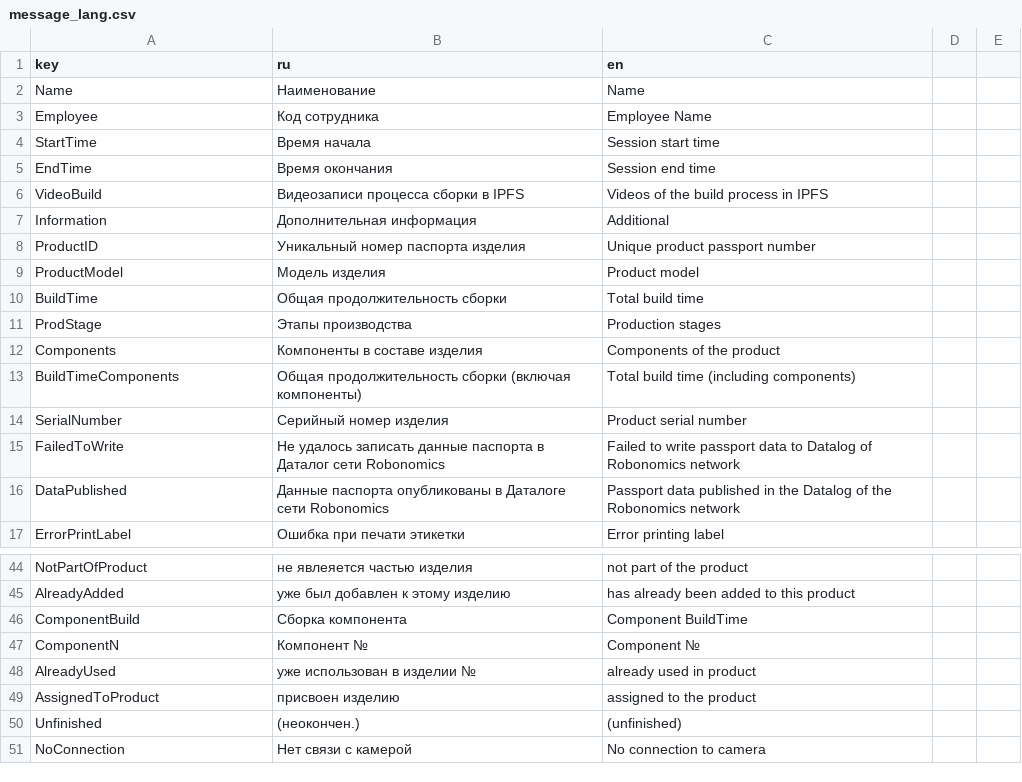
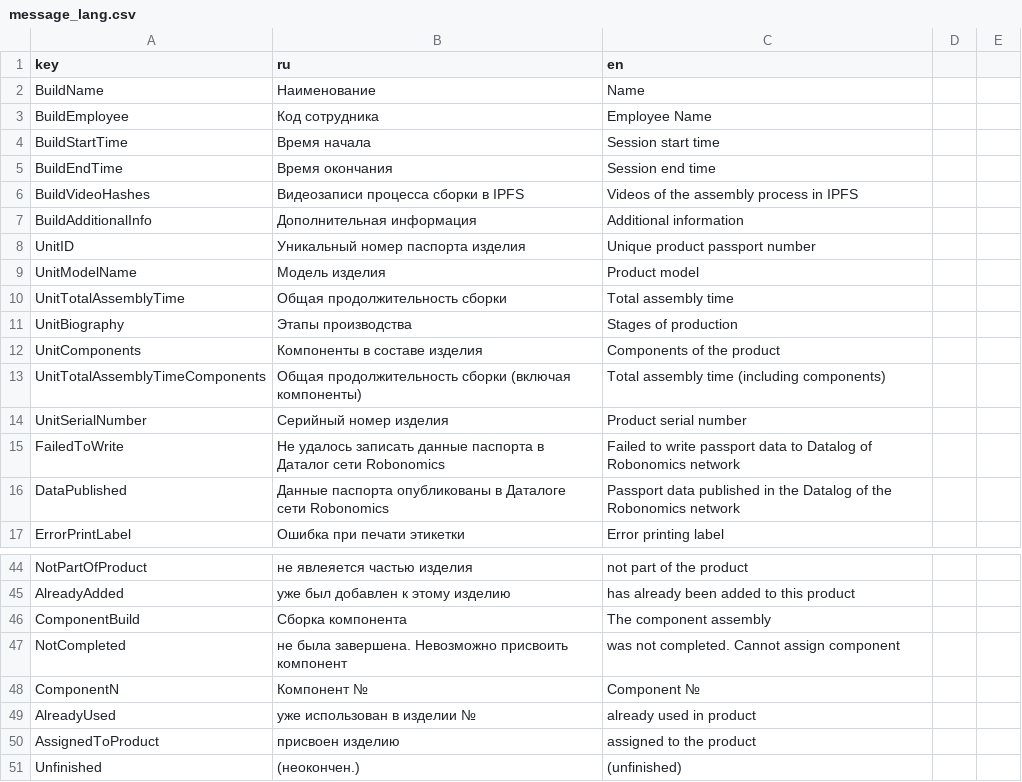
Before and after one commit to NETMVAS/feecc-agent-morsvyaz, a CSV file: src/feecc_workbench/message_lang.csv, drawn as a sheet; only a part is shown, gaps mark what is left out; the shorter side is filled out with more unchanged rows; the diff covers the shown part only.

```diff
--- a/src/feecc_workbench/message_lang.csv
+++ b/src/feecc_workbench/message_lang.csv
@@ -1,15 +1,15 @@
 key,ru,en
-Name,Наименование,Name
-Employee,Код сотрудника,Employee Name
-StartTime,Время начала,Session start time
-EndTime,Время окончания,Session end time
-VideoBuild, Видеозаписи процесса сборки в IPFS,Videos of the build process in IPFS
-Information,Дополнительная информация,Additional
-ProductID,Уникальный номер паспорта изделия,Unique product passport number
-ProductModel,Модель изделия,Product model
-BuildTime,Общая продолжительность сборки,Total build time
-ProdStage,Этапы производства,Production stages
-Components,Компоненты в составе изделия,Components of the product
-BuildTimeComponents,Общая продолжительность сборки (включая компоненты),Total build time (including components)
-SerialNumber,Серийный номер изделия,Product serial number
+BuildName,Наименование,Name
+BuildEmployee,Код сотрудника,Employee Name
+BuildStartTime,Время начала,Session start time
+BuildEndTime,Время окончания,Session end time
+BuildVideoHashes, Видеозаписи процесса сборки в IPFS,Videos of the assembly process in IPFS
+BuildAdditionalInfo,Дополнительная информация,Additional information
+UnitID,Уникальный номер паспорта изделия,Unique product passport number
+UnitModelName,Модель изделия,Product model
+UnitTotalAssemblyTime,Общая продолжительность сборки,Total assembly time
+UnitBiography,Этапы производства,Stages of production
+UnitComponents,Компоненты в составе изделия,Components of the product
+UnitTotalAssemblyTimeComponents,Общая продолжительность сборки (включая компоненты),Total assembly time (including components)
+UnitSerialNumber,Серийный номер изделия,Product serial number
 FailedToWrite,Не удалось записать данные паспорта в Даталог сети Robonomics,Failed to write passport data to Datalog of Robonomics network
@@ -45,3 +45,4 @@ NotPartOfProduct,не явлеяется частью изделия,not part of
 AlreadyAdded,уже был добавлен к этому изделию,has already been added to this product
-ComponentBuild,Сборка компонента,Component BuildTime
+ComponentBuild,Сборка компонента,The component assembly
+NotCompleted,не была завершена. Невозможно присвоить компонент,was not completed. Cannot assign component
 ComponentN,Компонент №,Component №
```
Also changed, not shown: 10 edited cells elsewhere in this file, 2 other files.
